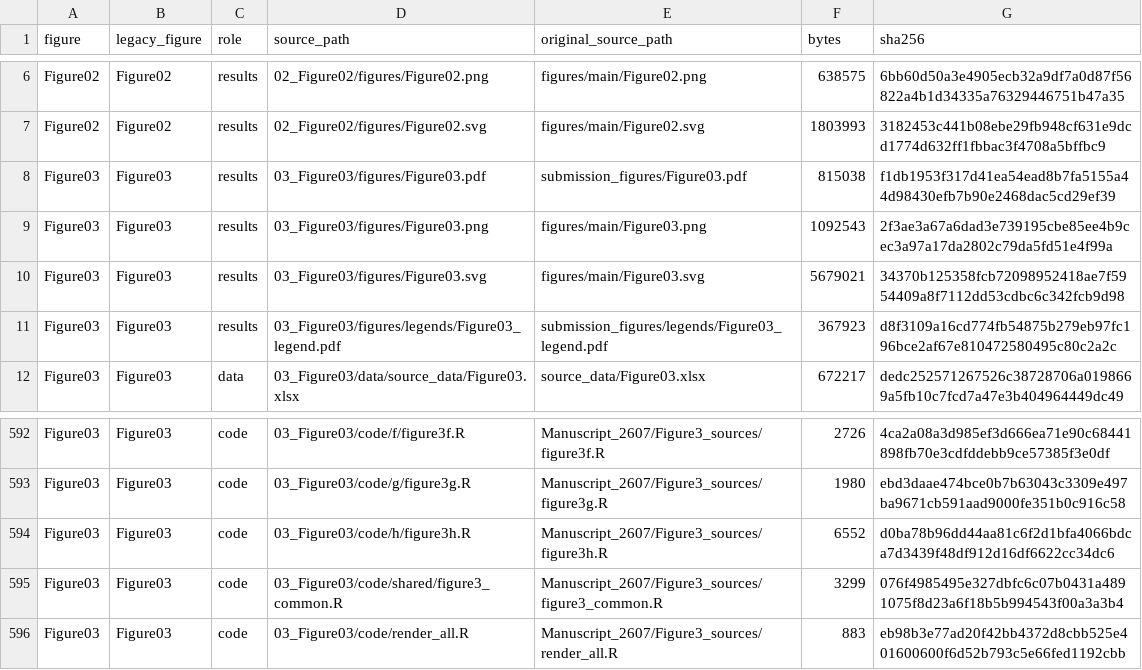
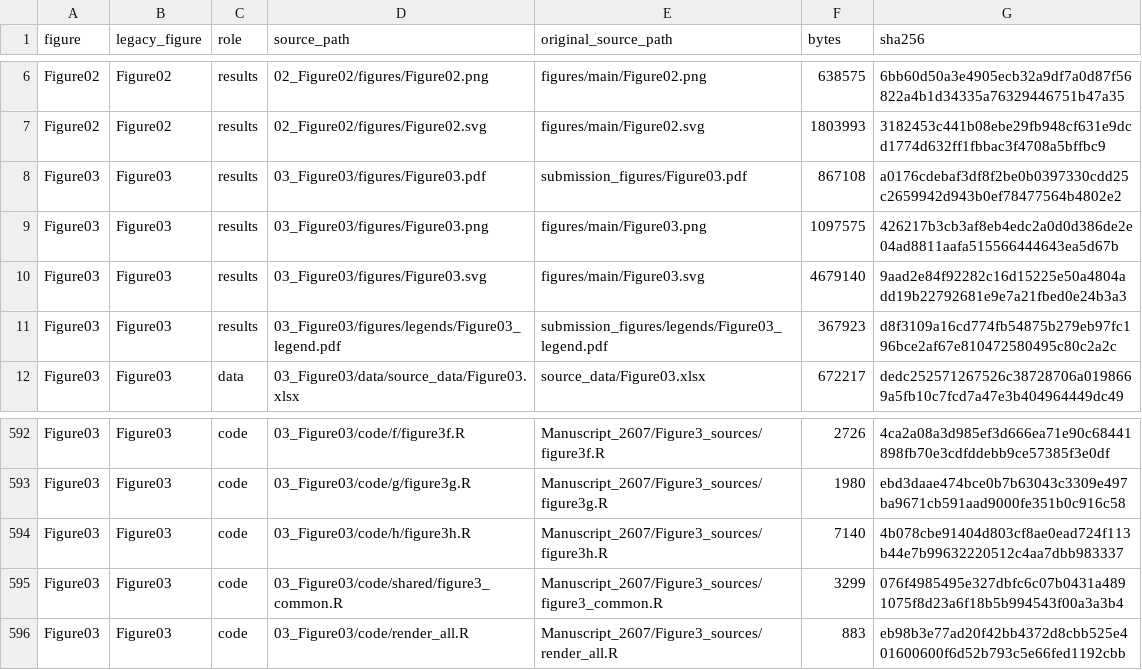
Before and after one commit to liyarubio/RNA-velocity-benchmark, a CSV file: 12_Provenance/file_inventory.csv, drawn as a sheet; only a part is shown, gaps mark what is left out.

```diff
--- a/12_Provenance/file_inventory.csv
+++ b/12_Provenance/file_inventory.csv
@@ -7,5 +7,5 @@ Figure02,Figure02,results,02_Figure02/figures/Figure02.png,figures/main/Figure02
 Figure02,Figure02,results,02_Figure02/figures/Figure02.svg,figures/main/Figure02.svg,1803993,3182453c441b08ebe29fb948cf631e9dcd1774d632ff1fbbac3f4708a5bffbc9
-Figure03,Figure03,results,03_Figure03/figures/Figure03.pdf,submission_figures/Figure03.pdf,815038,f1db1953f317d41ea54ead8b7fa5155a44d98430efb7b90e2468dac5cd29ef39
-Figure03,Figure03,results,03_Figure03/figures/Figure03.png,figures/main/Figure03.png,1092543,2f3ae3a67a6dad3e739195cbe85ee4b9cec3a97a17da2802c79da5fd51e4f99a
-Figure03,Figure03,results,03_Figure03/figures/Figure03.svg,figures/main/Figure03.svg,5679021,34370b125358fcb72098952418ae7f5954409a8f7112dd53cdbc6c342fcb9d98
+Figure03,Figure03,results,03_Figure03/figures/Figure03.pdf,submission_figures/Figure03.pdf,867108,a0176cdebaf3df8f2be0b0397330cdd25c2659942d943b0ef78477564b4802e2
+Figure03,Figure03,results,03_Figure03/figures/Figure03.png,figures/main/Figure03.png,1097575,426217b3cb3af8eb4edc2a0d0d386de2e04ad8811aafa515566444643ea5d67b
+Figure03,Figure03,results,03_Figure03/figures/Figure03.svg,figures/main/Figure03.svg,4679140,9aad2e84f92282c16d15225e50a4804add19b22792681e9e7a21fbed0e24b3a3
 Figure03,Figure03,results,03_Figure03/figures/legends/Figure03_legend.pdf,submission_figures/legends/Figure03_legend.pdf,367923,d8f3109a16cd774fb54875b279eb97fc196bce2af67e810472580495c80c2a2c
@@ -593,3 +593,3 @@ Figure03,Figure03,code,03_Figure03/code/f/figure3f.R,Manuscript_2607/Figure3_sou
 Figure03,Figure03,code,03_Figure03/code/g/figure3g.R,Manuscript_2607/Figure3_sources/figure3g.R,1980,ebd3daae474bce0b7b63043c3309e497ba9671cb591aad9000fe351b0c916c58
-Figure03,Figure03,code,03_Figure03/code/h/figure3h.R,Manuscript_2607/Figure3_sources/figure3h.R,6552,d0ba78b96dd44aa81c6f2d1bfa4066bdca7d3439f48df912d16df6622cc34dc6
+Figure03,Figure03,code,03_Figure03/code/h/figure3h.R,Manuscript_2607/Figure3_sources/figure3h.R,7140,4b078cbe91404d803cf8ae0ead724f113b44e7b99632220512c4aa7dbb983337
 Figure03,Figure03,code,03_Figure03/code/shared/figure3_common.R,Manuscript_2607/Figure3_sources/figure3_common.R,3299,076f4985495e327dbfc6c07b0431a4891075f8d23a6f18b5b994543f00a3a3b4
```
Also changed, not shown: 15 other files.
